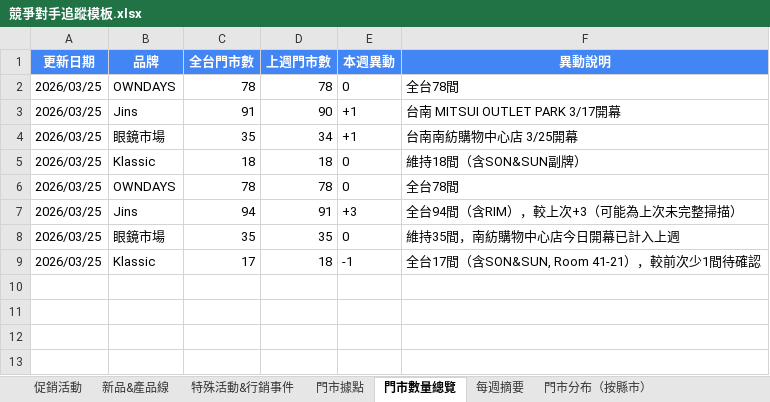
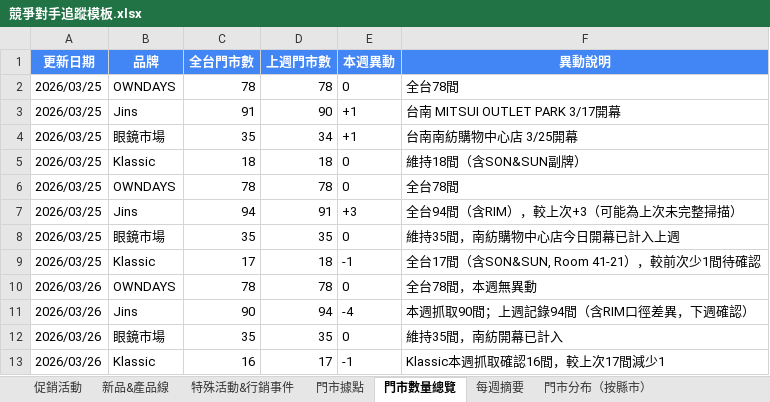
Before and after one commit to howard0820/OD-competitor, an Excel workbook: 競爭對手追蹤模板.xlsx, sheet 門市數量總覽, drawn as a sheet; values as stored, in another font and other column widths than the file's, no borders; the diff names each change by its address in the sheet, - before the commit and + after, or states it on an @@ line.

```diff
--- a/競爭對手追蹤模板.xlsx (sheet 門市數量總覽)
+++ b/競爭對手追蹤模板.xlsx (sheet 門市數量總覽)
+row 10: 2026/03/26 | OWNDAYS | 78 | 78 | 0 | 全台78間，本週無異動
+row 11: 2026/03/26 | Jins | 90 | 94 | -4 | 本週抓取90間；上週記錄94間（含RIM口徑差異，下週確認）
+row 12: 2026/03/26 | 眼鏡市場 | 35 | 35 | 0 | 維持35間，南紡開幕已計入
+row 13: 2026/03/26 | Klassic | 16 | 17 | -1 | Klassic本週抓取確認16間，較上次17間減少1
```
Also changed, not shown: sheet 促銷活動, sheet 門市據點, sheet 每週摘要, sheet 門市分布（按縣市）, 2 other files.
